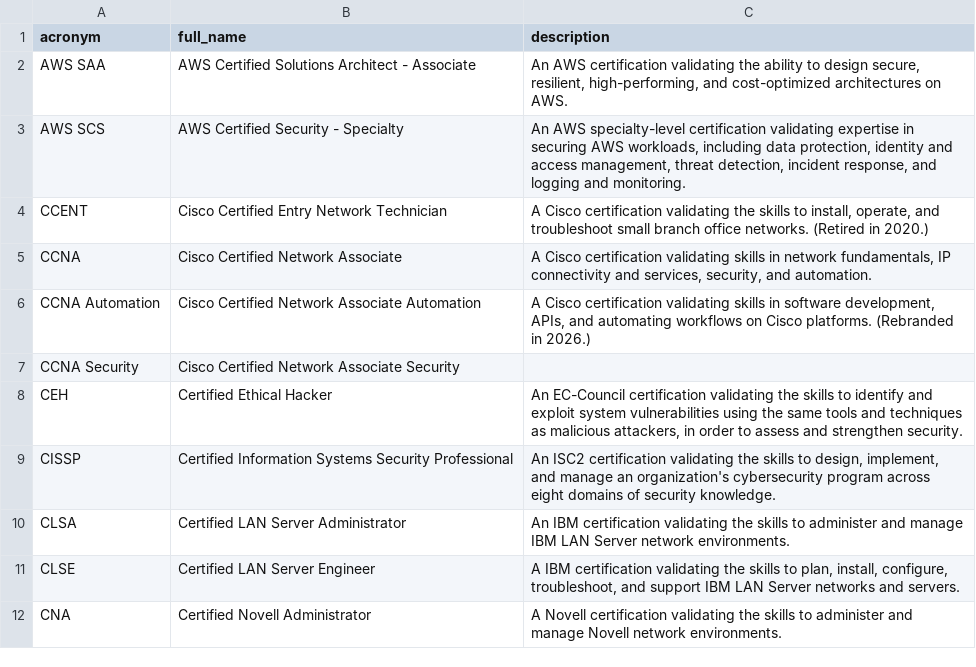
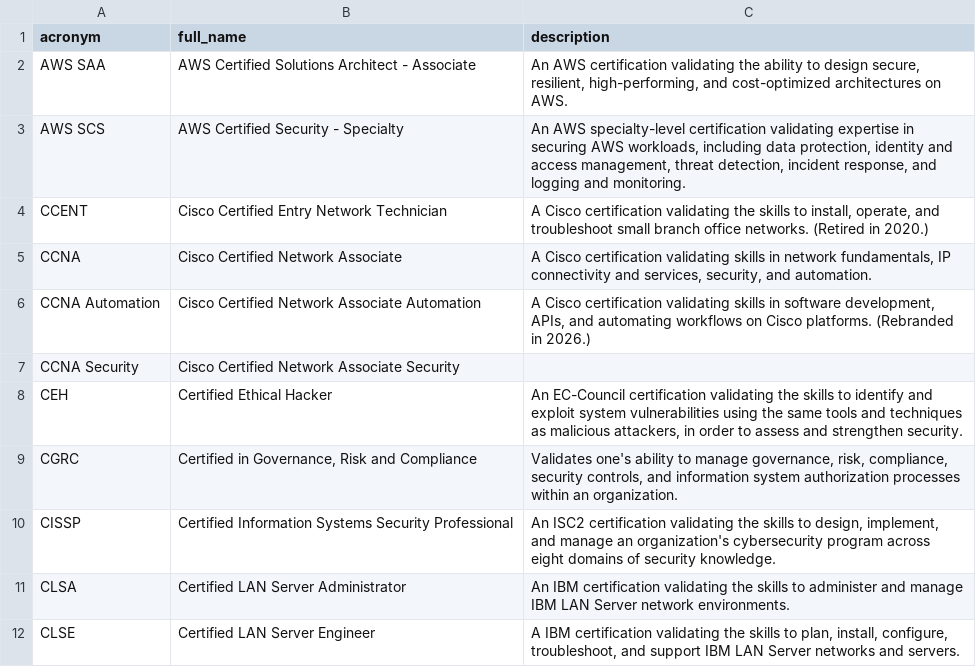
Before and after one commit to NoelStanfordOveson/acronym-flashcards, a CSV file: data/certs.csv, drawn as a sheet; only a part is shown; the shorter side is filled out with more unchanged rows.

```diff
--- a/data/certs.csv
+++ b/data/certs.csv
@@ -8,2 +8,3 @@ CCNA Security,Cisco Certified Network Associate Security,
 CEH,Certified Ethical Hacker,"An EC-Council certification validating the skills to identify and exploit system vulnerabilities using the same tools and techniques as malicious attackers, in order to assess and strengthen security."
+CGRC,"Certified in Governance, Risk and Compliance","Validates one's ability to manage governance, risk, compliance, security controls, and information system authorization processes within an organization."
 CISSP,Certified Information Systems Security Professional,"An ISC2 certification validating the skills to design, implement, and manage an organization's cybersecurity program across eight domains of security knowledge."
```
Also changed, not shown: data/ai.csv, data/cybersec.csv, 3 other files.
